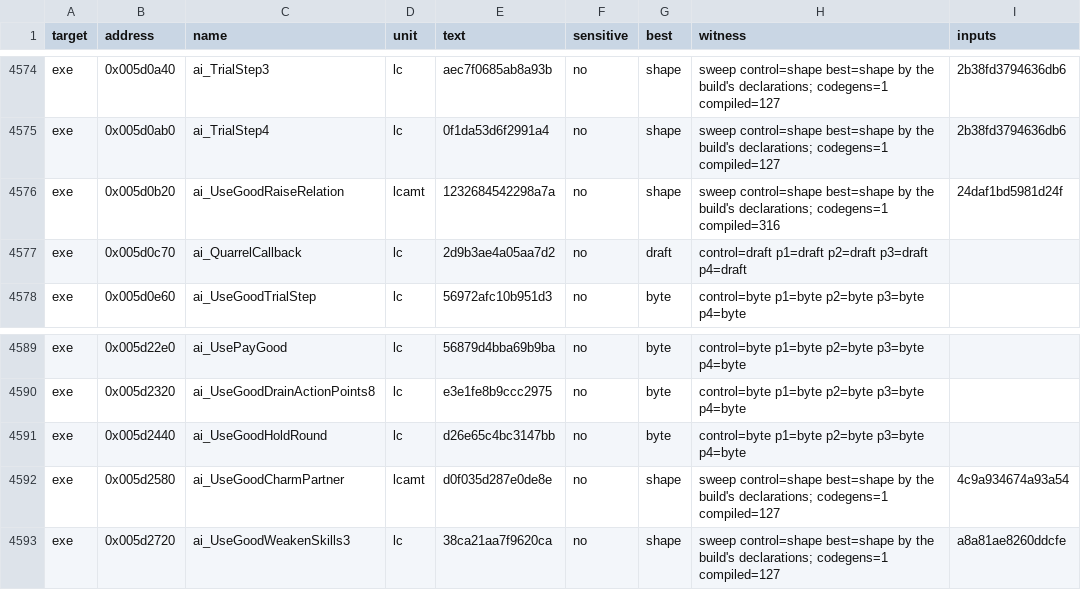
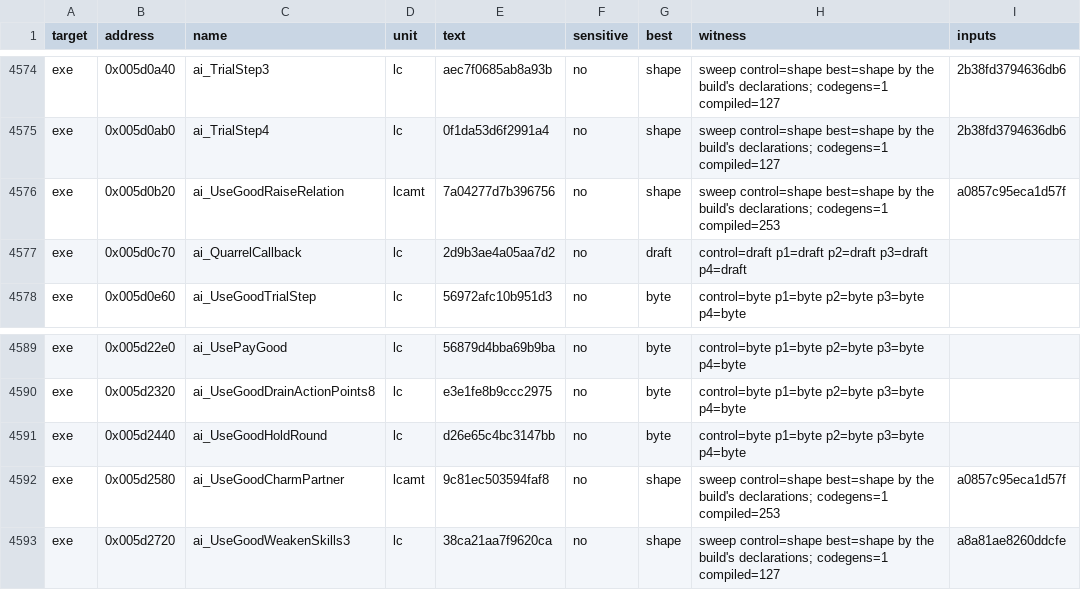
Before and after one commit to guildhaus/reguild, a TSV file: ledger/tiebreak.tsv, drawn as a sheet; only a part is shown, gaps mark what is left out.

```diff
--- a/ledger/tiebreak.tsv
+++ b/ledger/tiebreak.tsv
@@ -4575,3 +4575,3 @@ exe	0x005d0a40	ai_TrialStep3	lc	aec7f0685ab8a93b	no	shape	sweep control=shape be
 exe	0x005d0ab0	ai_TrialStep4	lc	0f1da53d6f2991a4	no	shape	sweep control=shape best=shape by the build's declarations; codegens=1 compiled=127	2b38fd3794636db6
-exe	0x005d0b20	ai_UseGoodRaiseRelation	lcamt	1232684542298a7a	no	shape	sweep control=shape best=shape by the build's declarations; codegens=1 compiled=316	24daf1bd5981d24f
+exe	0x005d0b20	ai_UseGoodRaiseRelation	lcamt	7a04277d7b396756	no	shape	sweep control=shape best=shape by the build's declarations; codegens=1 compiled=253	a0857c95eca1d57f
 exe	0x005d0c70	ai_QuarrelCallback	lc	2d9b3ae4a05aa7d2	no	draft	control=draft p1=draft p2=draft p3=draft p4=draft	
@@ -4591,3 +4591,3 @@ exe	0x005d2320	ai_UseGoodDrainActionPoints8	lc	e3e1fe8b9ccc2975	no	byte	control=
 exe	0x005d2440	ai_UseGoodHoldRound	lc	d26e65c4bc3147bb	no	byte	control=byte p1=byte p2=byte p3=byte p4=byte	
-exe	0x005d2580	ai_UseGoodCharmPartner	lcamt	d0f035d287e0de8e	no	shape	sweep control=shape best=shape by the build's declarations; codegens=1 compiled=127	4c9a934674a93a54
+exe	0x005d2580	ai_UseGoodCharmPartner	lcamt	9c81ec503594faf8	no	shape	sweep control=shape best=shape by the build's declarations; codegens=1 compiled=253	a0857c95eca1d57f
 exe	0x005d2720	ai_UseGoodWeakenSkills3	lc	38ca21aa7f9620ca	no	shape	sweep control=shape best=shape by the build's declarations; codegens=1 compiled=127	a8a81ae8260ddcfe
```
Also changed, not shown: 9 other files.
